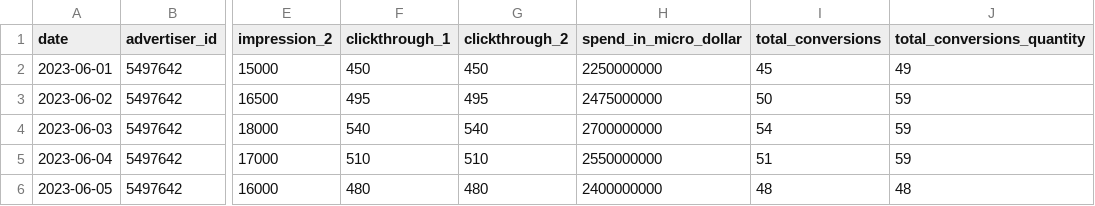
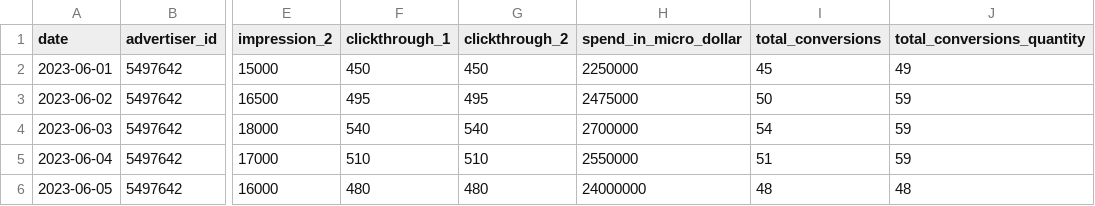
Before and after one commit to fivetran/dbt_ad_reporting, a CSV file: integration_tests/seeds/pinterest_advertiser_report_data.csv, drawn as a sheet; only a part is shown, gaps mark what is left out; the diff names each change by its address in the sheet, - before the commit and + after, or states it on an @@ line.

```diff
--- a/integration_tests/seeds/pinterest_advertiser_report_data.csv
+++ b/integration_tests/seeds/pinterest_advertiser_report_data.csv
-H2 (spend_in_micro_dollar): 2250000000
+H2 (spend_in_micro_dollar): 2250000
-H3 (spend_in_micro_dollar): 2475000000
+H3 (spend_in_micro_dollar): 2475000
-H4 (spend_in_micro_dollar): 2700000000
+H4 (spend_in_micro_dollar): 2700000
-H5 (spend_in_micro_dollar): 2550000000
+H5 (spend_in_micro_dollar): 2550000
-H6 (spend_in_micro_dollar): 2400000000
+H6 (spend_in_micro_dollar): 24000000
```
Also changed, not shown: integration_tests/seeds/facebook_ads_basic_ad_action_values_data.csv, integration_tests/seeds/reddit_ads_ad_conversions.csv.
